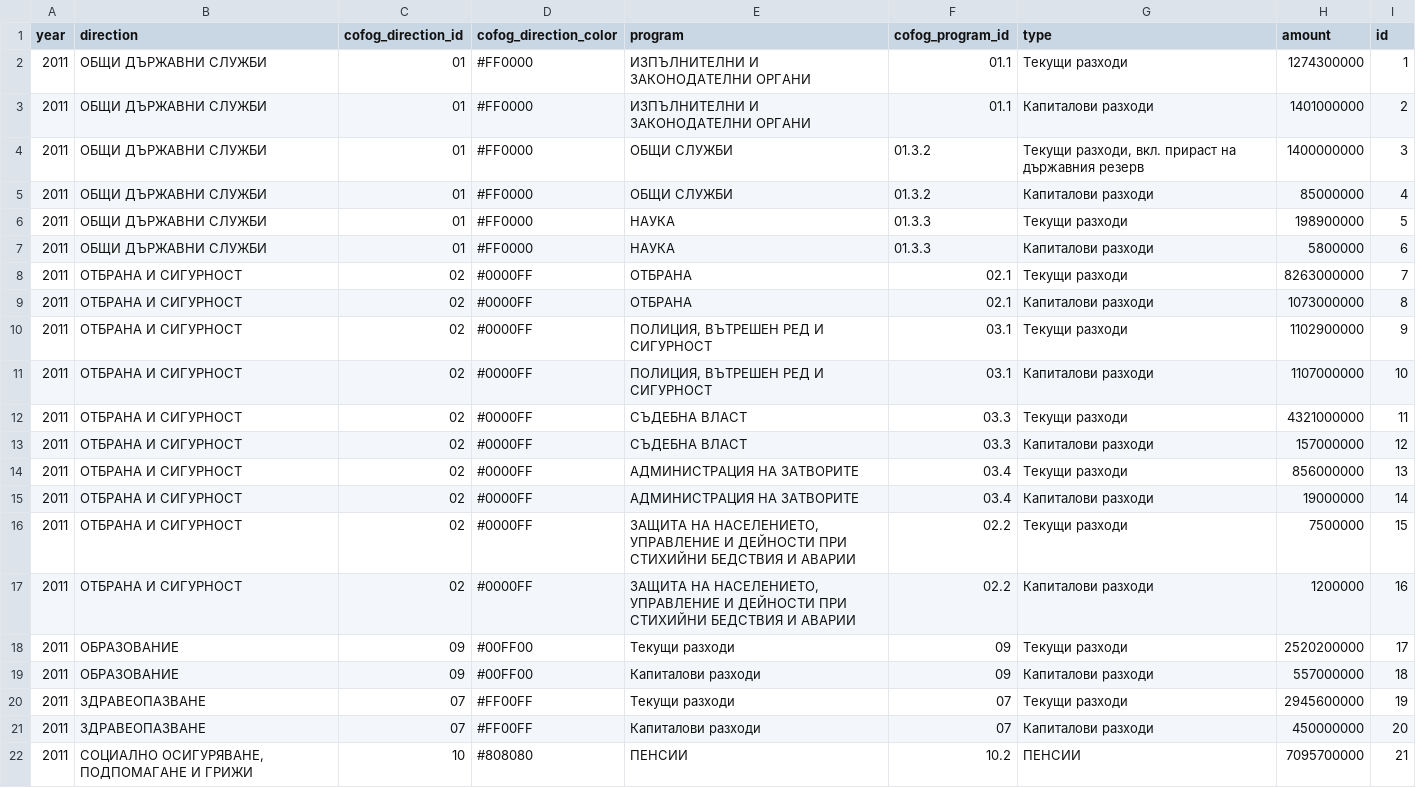
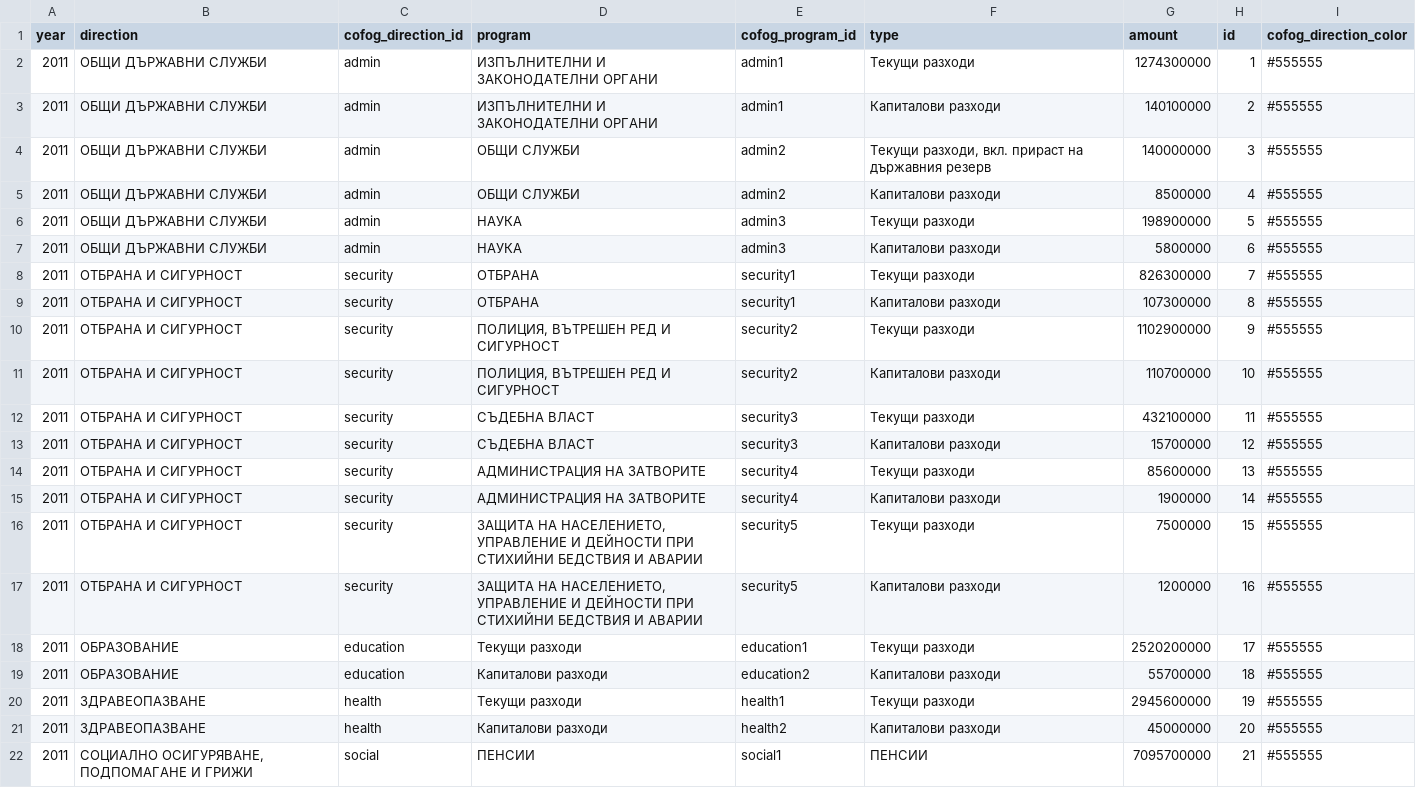
Before and after one commit to peio/bg-budget-visualization, a CSV file: bg-budget-expenses.csv, drawn as a sheet; only a part is shown; removed rows and columns are numbered as before the commit, all else as after; the diff covers the shown part only; the diff names each change by its address in the sheet, - before the commit and + after, or states it on an @@ line.

Commit message:
New taxonomy

```diff
--- a/bg-budget-expenses.csv
+++ b/bg-budget-expenses.csv
-column D (cofog_direction_color), rows 2-22: #FF0000 | #FF0000 | #FF0000 | #FF0000 | #FF0000 | #FF0000 | #0000FF | #0000FF | #0000FF | #0000FF | #0000FF | #0000FF | #0000FF | #0000FF | #0000FF | #0000FF | #00FF00 | #00FF00 | #FF00FF | #FF00FF | #808080
+column I (cofog_direction_color), rows 2-22: all #555555
-C2:C7 (cofog_direction_id): 01
+C2:C7 (cofog_direction_id): admin
-E2:E3 (cofog_program_id): 01.1
+E2:E3 (cofog_program_id): admin1
-G3 (amount): 1401000000
+G3 (amount): 140100000
-E4:E5 (cofog_program_id): 01.3.2
+E4:E5 (cofog_program_id): admin2
-G4 (amount): 1400000000
+G4 (amount): 140000000
-G5 (amount): 85000000
+G5 (amount): 8500000
-E6:E7 (cofog_program_id): 01.3.3
+E6:E7 (cofog_program_id): admin3
-C8:C17 (cofog_direction_id): 02
+C8:C17 (cofog_direction_id): security
-E8:E9 (cofog_program_id): 02.1
+E8:E9 (cofog_program_id): security1
-G8 (amount): 8263000000
+G8 (amount): 826300000
-G9 (amount): 1073000000
+G9 (amount): 107300000
-E10:E11 (cofog_program_id): 03.1
+E10:E11 (cofog_program_id): security2
-G11 (amount): 1107000000
+G11 (amount): 110700000
-E12:E13 (cofog_program_id): 03.3
+E12:E13 (cofog_program_id): security3
-G12 (amount): 4321000000
+G12 (amount): 432100000
-G13 (amount): 157000000
+G13 (amount): 15700000
-E14:E15 (cofog_program_id): 03.4
+E14:E15 (cofog_program_id): security4
-G14 (amount): 856000000
+G14 (amount): 85600000
-G15 (amount): 19000000
+G15 (amount): 1900000
-E16:E17 (cofog_program_id): 02.2
+E16:E17 (cofog_program_id): security5
-C18:C19 (cofog_direction_id): 09
+C18:C19 (cofog_direction_id): education
-E18 (cofog_program_id): 09
+E18 (cofog_program_id): education1
-E19 (cofog_program_id): 09
+E19 (cofog_program_id): education2
-G19 (amount): 557000000
+G19 (amount): 55700000
-C20:C21 (cofog_direction_id): 07
+C20:C21 (cofog_direction_id): health
-E20 (cofog_program_id): 07
+E20 (cofog_program_id): health1
-E21 (cofog_program_id): 07
+E21 (cofog_program_id): health2
-G21 (amount): 450000000
+G21 (amount): 45000000
-C22 (cofog_direction_id): 10
+C22 (cofog_direction_id): social
-E22 (cofog_program_id): 10.2
+E22 (cofog_program_id): social1
```
Also changed, not shown: 77 edited cells elsewhere in this file.
